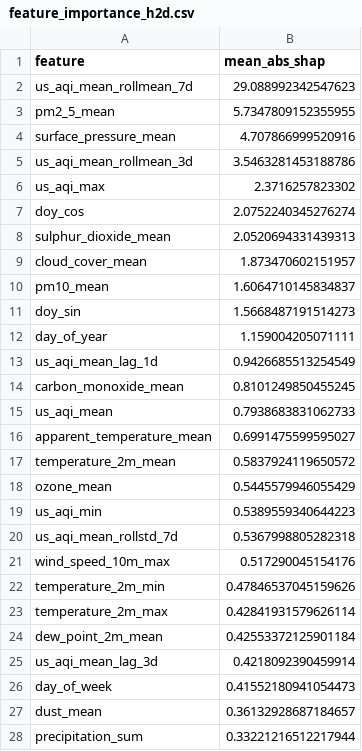
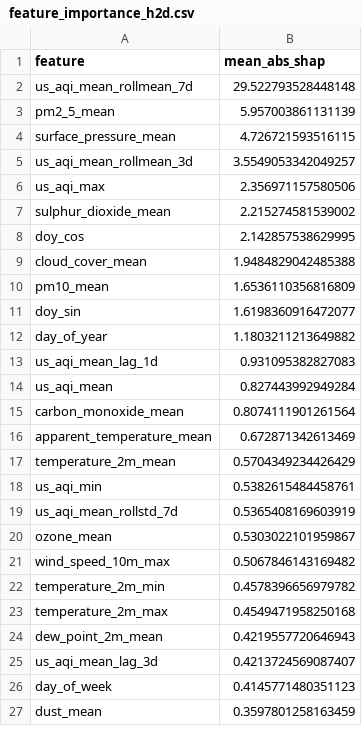
Before and after one commit to Alisha-Rehman/AgentWeather_-R, a CSV file: data/local_store/model_registry/feature_importance_h2d.csv, drawn as a sheet; only a part is shown; the diff covers the shown part only.

```diff
--- a/data/local_store/model_registry/feature_importance_h2d.csv
+++ b/data/local_store/model_registry/feature_importance_h2d.csv
@@ -1,28 +1,27 @@
 feature,mean_abs_shap
-us_aqi_mean_rollmean_7d,29.088992342547623
-pm2_5_mean,5.7347809152355955
-surface_pressure_mean,4.707866999520916
-us_aqi_mean_rollmean_3d,3.5463281453188786
-us_aqi_max,2.3716257823302
-doy_cos,2.0752240345276274
-sulphur_dioxide_mean,2.0520694331439313
-cloud_cover_mean,1.873470602151957
-pm10_mean,1.6064710145834837
-doy_sin,1.5668487191514273
-day_of_year,1.159004205071111
-us_aqi_mean_lag_1d,0.9426685513254549
-carbon_monoxide_mean,0.8101249850455245
-us_aqi_mean,0.7938683831062733
-apparent_temperature_mean,0.6991475599595027
-temperature_2m_mean,0.5837924119650572
-ozone_mean,0.5445579946055429
-us_aqi_min,0.5389559340644223
-us_aqi_mean_rollstd_7d,0.5367998805282318
-wind_speed_10m_max,0.517290045154176
-temperature_2m_min,0.47846537045159626
-temperature_2m_max,0.42841931579626114
-dew_point_2m_mean,0.42553372125901184
-us_aqi_mean_lag_3d,0.4218092390459914
-day_of_week,0.41552180941054473
-dust_mean,0.36132928687184657
-precipitation_sum,0.33221216512217944
+us_aqi_mean_rollmean_7d,29.522793528448148
+pm2_5_mean,5.957003861131139
+surface_pressure_mean,4.726721593516115
+us_aqi_mean_rollmean_3d,3.5549053342049257
+us_aqi_max,2.356971157580506
+sulphur_dioxide_mean,2.215274581539002
+doy_cos,2.142857538629995
+cloud_cover_mean,1.9484829042485388
+pm10_mean,1.6536110356816809
+doy_sin,1.6198360916472077
+day_of_year,1.1803211213649882
+us_aqi_mean_lag_1d,0.931095382827083
+us_aqi_mean,0.827443992949284
+carbon_monoxide_mean,0.8074111901261564
+apparent_temperature_mean,0.672871342613469
+temperature_2m_mean,0.5704349234426429
+us_aqi_min,0.5382615484458761
+us_aqi_mean_rollstd_7d,0.5365408169603919
+ozone_mean,0.5303022101959867
+wind_speed_10m_max,0.5067846143169482
+temperature_2m_min,0.4578396656979782
+temperature_2m_max,0.4549471958250168
+dew_point_2m_mean,0.4219557720646943
+us_aqi_mean_lag_3d,0.4213724569087407
+day_of_week,0.4145771480351123
+dust_mean,0.3597801258163459
```
Also changed, not shown: 2 added rows, 1 removed row and 11 edited cells elsewhere in this file, data/local_store/model_registry/feature_importance_h1d.csv, data/local_store/model_registry/feature_importance_h3d.csv, 6 other files.
